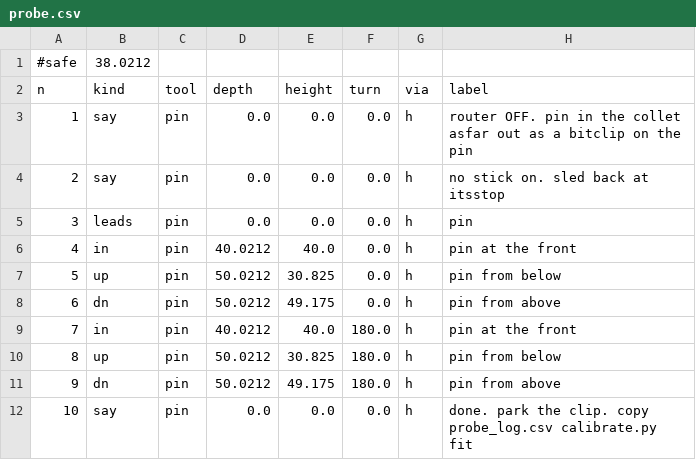
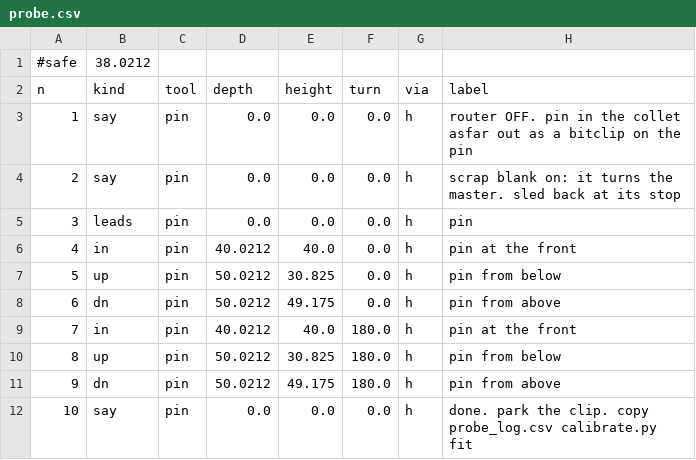
Before and after one commit to jcrigby/offkilter, a CSV file: examples/stick-sled/out/probe.csv, drawn as a sheet.

```diff
--- a/examples/stick-sled/out/probe.csv
+++ b/examples/stick-sled/out/probe.csv
@@ -3,3 +3,3 @@ n,kind,tool,depth,height,turn,via,label
 1,say,pin,0.0,0.0,0.0,h,router OFF. pin in the collet asfar out as a bitclip on the pin
-2,say,pin,0.0,0.0,0.0,h,no stick on.    sled back at itsstop
+2,say,pin,0.0,0.0,0.0,h,scrap blank on: it turns the    master. sled    back at its stop
 3,leads,pin,0.0,0.0,0.0,h,pin
```
Also changed, not shown: 20 other files.
